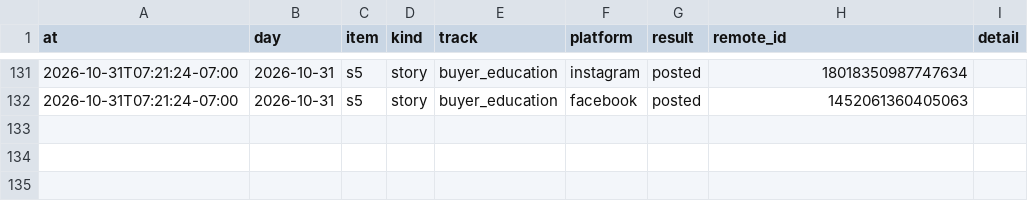
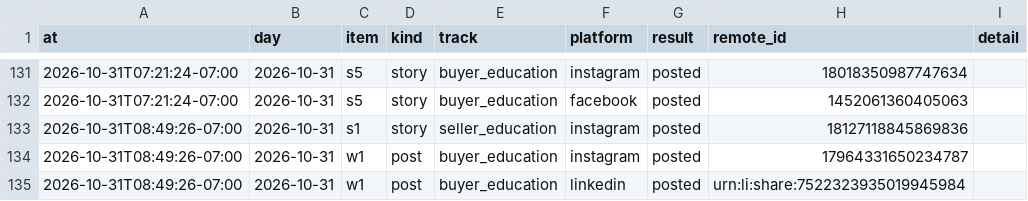
Before and after one commit to memorialdinh/memo-social-bot, a CSV file: data/publish_log.csv, drawn as a sheet; only a part is shown, gaps mark what is left out.

Commit message:
bot: published

```diff
--- a/data/publish_log.csv
+++ b/data/publish_log.csv
@@ -132 +132,4 @@ at,day,item,kind,track,platform,result,remote_id,detail
 2026-10-31T07:21:24-07:00,2026-10-31,s5,story,buyer_education,facebook,posted,1452061360405063,
+2026-10-31T08:49:26-07:00,2026-10-31,s1,story,seller_education,instagram,posted,18127118845869836,
+2026-10-31T08:49:26-07:00,2026-10-31,w1,post,buyer_education,instagram,posted,17964331650234787,
+2026-10-31T08:49:26-07:00,2026-10-31,w1,post,buyer_education,linkedin,posted,urn:li:share:7522323935019945984,
```
Also changed, not shown: 2 other files.
